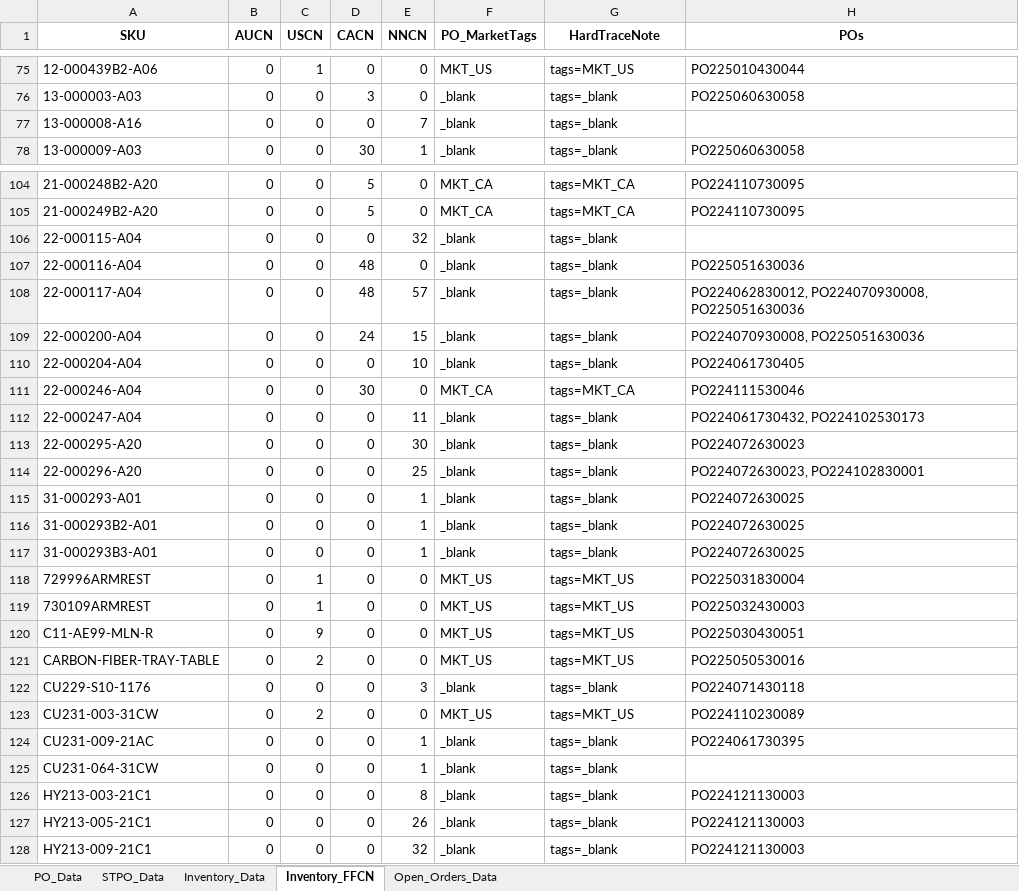
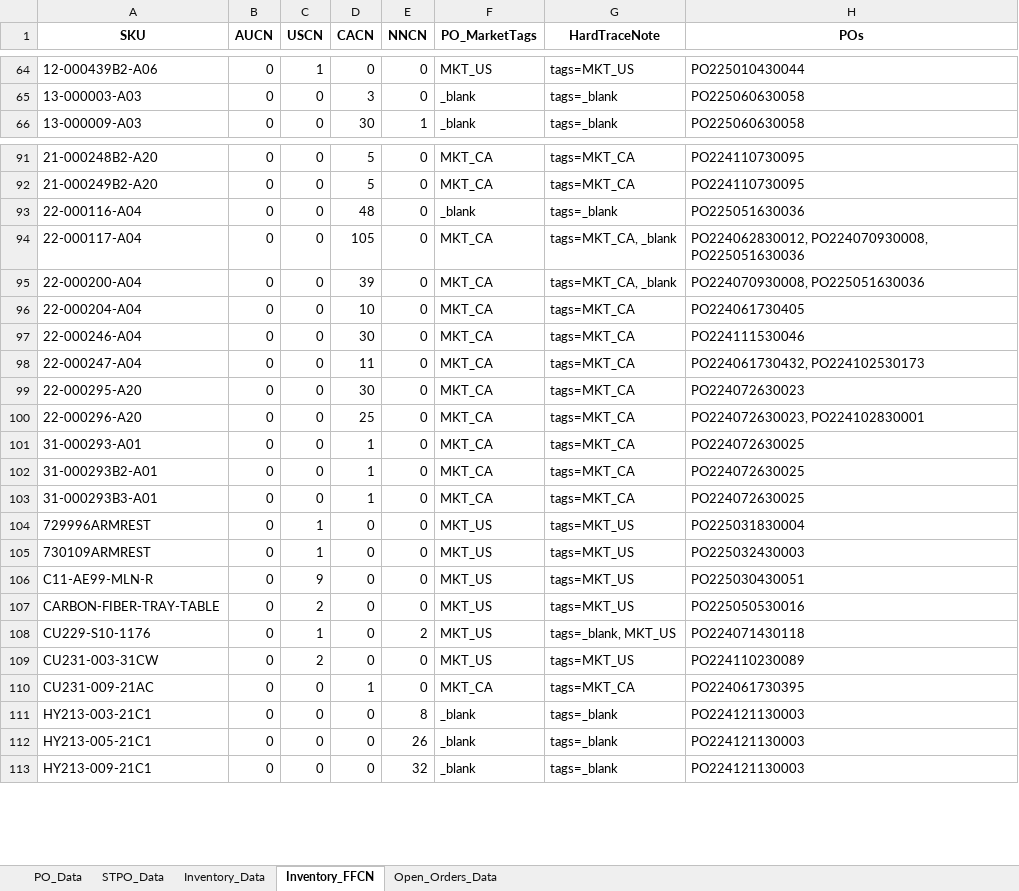
Before and after one commit to tom-valencia/eta-eccang-report, an Excel workbook: eccang_eta_report.xlsx, sheet Inventory_FFCN, drawn as a sheet; only a part is shown, gaps mark what is left out; values as stored, in another font and other column widths than the file's, no borders; removed rows and columns are numbered as before the commit, all else as after; the diff covers the shown part only; the diff names each change by its address in the sheet, - before the commit and + after, or states it on an @@ line.

```diff
--- a/eccang_eta_report.xlsx (sheet Inventory_FFCN)
+++ b/eccang_eta_report.xlsx (sheet Inventory_FFCN)
-row 77: 13-000008-A16 | 0 | 0 | 0 | 7 | _blank | tags=_blank
-row 106: 22-000115-A04 | 0 | 0 | 0 | 32 | _blank | tags=_blank
-D94 (CACN): 48
+D94 (CACN): 105
-E94 (NNCN): 57
+E94 (NNCN): 0
-F94:F96 (PO_MarketTags): _blank
+F94:F96 (PO_MarketTags): MKT_CA
-G94:G95 (HardTraceNote): tags=_blank
+G94:G95 (HardTraceNote): tags=MKT_CA, _blank
-D95 (CACN): 24
+D95 (CACN): 39
-E95 (NNCN): 15
+E95 (NNCN): 0
-D96 (CACN): 0
+D96 (CACN): 10
-E96 (NNCN): 10
+E96 (NNCN): 0
-G96 (HardTraceNote): tags=_blank
+G96 (HardTraceNote): tags=MKT_CA
-D98 (CACN): 0
+D98 (CACN): 11
-E98 (NNCN): 11
+E98 (NNCN): 0
-F98:F103 (PO_MarketTags): _blank
+F98:F103 (PO_MarketTags): MKT_CA
-G98:G103 (HardTraceNote): tags=_blank
+G98:G103 (HardTraceNote): tags=MKT_CA
-D99 (CACN): 0
+D99 (CACN): 30
-E99 (NNCN): 30
+E99 (NNCN): 0
-D100 (CACN): 0
+D100 (CACN): 25
-E100 (NNCN): 25
+E100 (NNCN): 0
-D101:D103 (CACN): 0
+D101:D103 (CACN): 1
-E101:E103 (NNCN): 1
+E101:E103 (NNCN): 0
-C108 (USCN): 0
+C108 (USCN): 1
-E108 (NNCN): 3
+E108 (NNCN): 2
-F108 (PO_MarketTags): _blank
+F108 (PO_MarketTags): MKT_US
-G108 (HardTraceNote): tags=_blank
+G108 (HardTraceNote): tags=_blank, MKT_US
-D110 (CACN): 0
+D110 (CACN): 1
-E110 (NNCN): 1
+E110 (NNCN): 0
-F110 (PO_MarketTags): _blank
+F110 (PO_MarketTags): MKT_CA
-G110 (HardTraceNote): tags=_blank
+G110 (HardTraceNote): tags=MKT_CA
-row 125: CU231-064-31CW | 0 | 0 | 0 | 1 | _blank | tags=_blank
```
Also changed, not shown: 19 removed rows and 267 edited cells elsewhere in this sheet, sheet STPO_Data, sheet Open_Orders_Data, sheet Inventory_Data.
